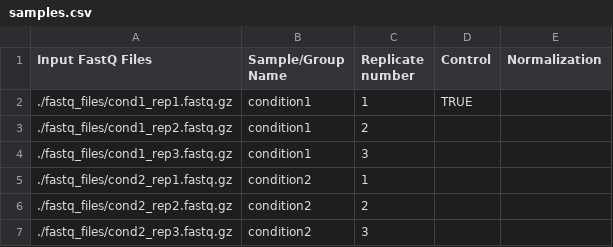
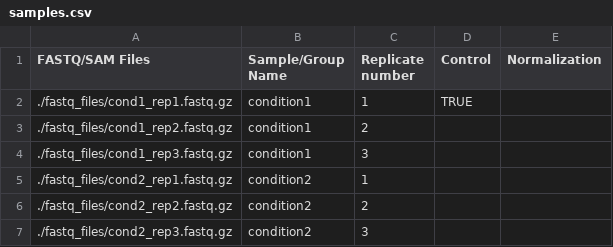
Before and after one commit to MontgomeryLab/tinyRNA, a CSV file: START_HERE/samples.csv, drawn as a sheet.

Commit message:
Renaming the "Input FASTQ Files" header to "FASTQ/SAM Files" in samples.csv. Example configurations have also been removed from the files in the templates directory.

```diff
--- a/START_HERE/samples.csv
+++ b/START_HERE/samples.csv
@@ -1,2 +1,2 @@
-Input FastQ Files,Sample/Group Name,Replicate number,Control,Normalization
+FASTQ/SAM Files,Sample/Group Name,Replicate number,Control,Normalization
 ./fastq_files/cond1_rep1.fastq.gz,condition1,1,TRUE,
```
Also changed, not shown: 4 other files.
